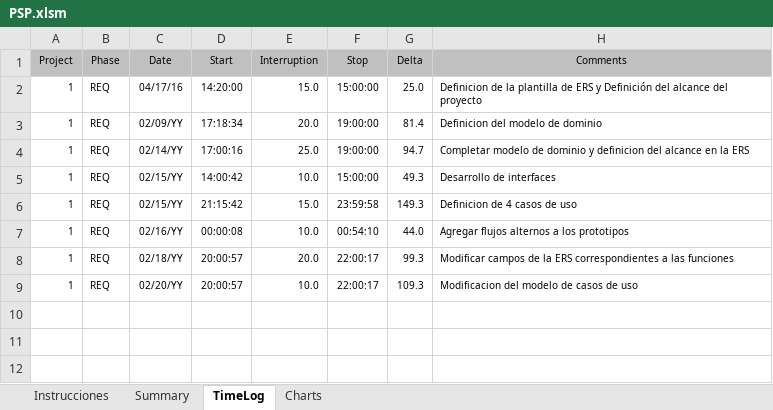
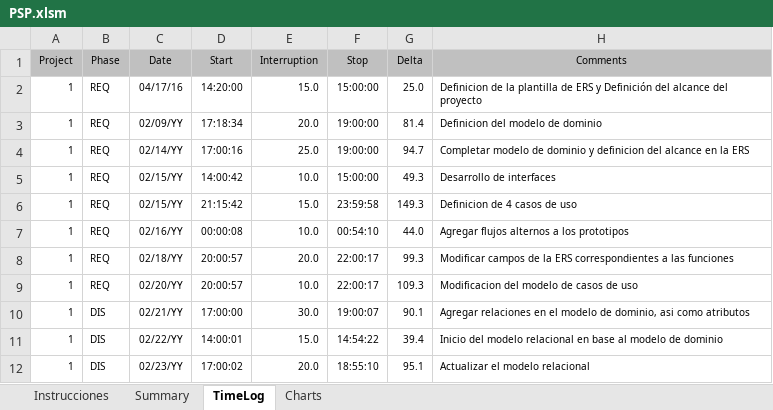
Before and after one commit to missaelx/Sistema-de-gesti-n-AREDEspacio, an Excel workbook: PSPs/Missael/PSP.xlsm, sheet TimeLog, drawn as a sheet; values as stored, in another font and other column widths than the file's, no borders; the diff names each change by its address in the sheet, - before the commit and + after, or states it on an @@ line.

Commit message:
se actualiza el modelo de la DB

```diff
--- a/PSPs/Missael/PSP.xlsm (sheet TimeLog)
+++ b/PSPs/Missael/PSP.xlsm (sheet TimeLog)
+row 10: 1 | DIS | 02/21/YY | 17:00:00 | 30.0 | 19:00:07 | 90.1 | Agregar relaciones en el modelo de dominio, asi como atributos
+row 11: 1 | DIS | 02/22/YY | 14:00:01 | 15.0 | 14:54:22 | 39.4 | Inicio del modelo relacional en base al modelo de dominio
+row 12: 1 | DIS | 02/23/YY | 17:00:02 | 20.0 | 18:55:10 | 95.1 | Actualizar el modelo relacional
```
Also changed, not shown: sheet Summary, 3 other files.
